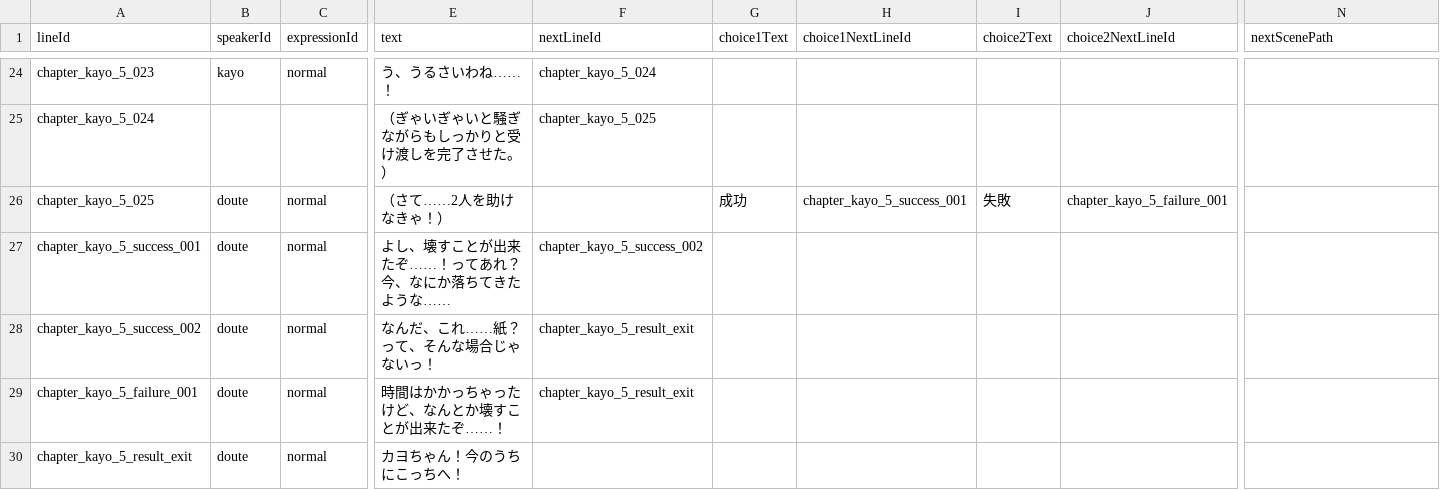
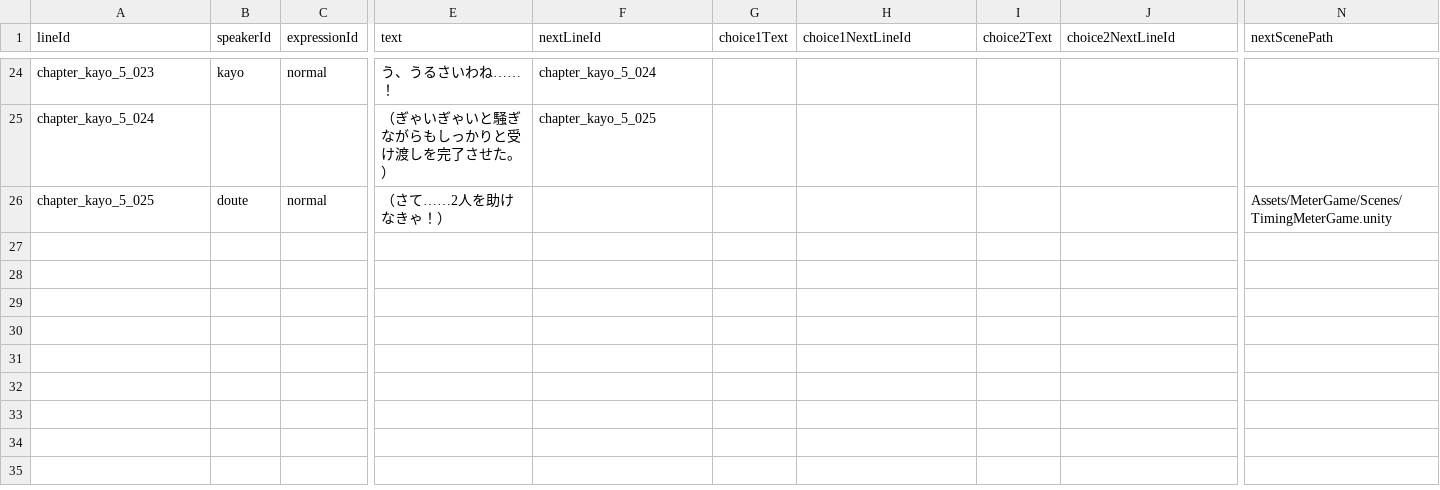
Before and after one commit to takugen31/SousakuTeam8, a CSV file: Assets/Dialogue/CSV/Kayo/chapter_kayo_5.csv, drawn as a sheet; only a part is shown, gaps mark what is left out; rows hold the shown columns only; the diff names each change by its address in the sheet, - before the commit and + after, or states it on an @@ line.

Commit message:
feat: TimingMeterGameとカヨシーンとの接続を設定

```diff
--- a/Assets/Dialogue/CSV/Kayo/chapter_kayo_5.csv
+++ b/Assets/Dialogue/CSV/Kayo/chapter_kayo_5.csv
-G26 (choice1Text): 成功
+G26 (choice1Text): (empty)
-H26 (choice1NextLineId): chapter_kayo_5_success_001
+H26 (choice1NextLineId): (empty)
-I26 (choice2Text): 失敗
+I26 (choice2Text): (empty)
-J26 (choice2NextLineId): chapter_kayo_5_failure_001
+J26 (choice2NextLineId): (empty)
-N26 (nextScenePath): (empty)
+N26 (nextScenePath): Assets/MeterGame/Scenes/TimingMeterGame.unity
-row 27: chapter_kayo_5_success_001 | doute | normal | よし、壊すことが出来たぞ……！ってあれ？今、なにか落ちてきたような…… | chapter_kayo_5_success_002
-row 28: chapter_kayo_5_success_002 | doute | normal | なんだ、これ……紙？って、そんな場合じゃないっ！ | chapter_kayo_5_result_exit
-row 29: chapter_kayo_5_failure_001 | doute | normal | 時間はかかっちゃったけど、なんとか壊すことが出来たぞ……！ | chapter_kayo_5_result_exit
-row 30: chapter_kayo_5_result_exit | doute | normal | カヨちゃん！今のうちにこっちへ！
```
Also changed, not shown: 12 other files.
